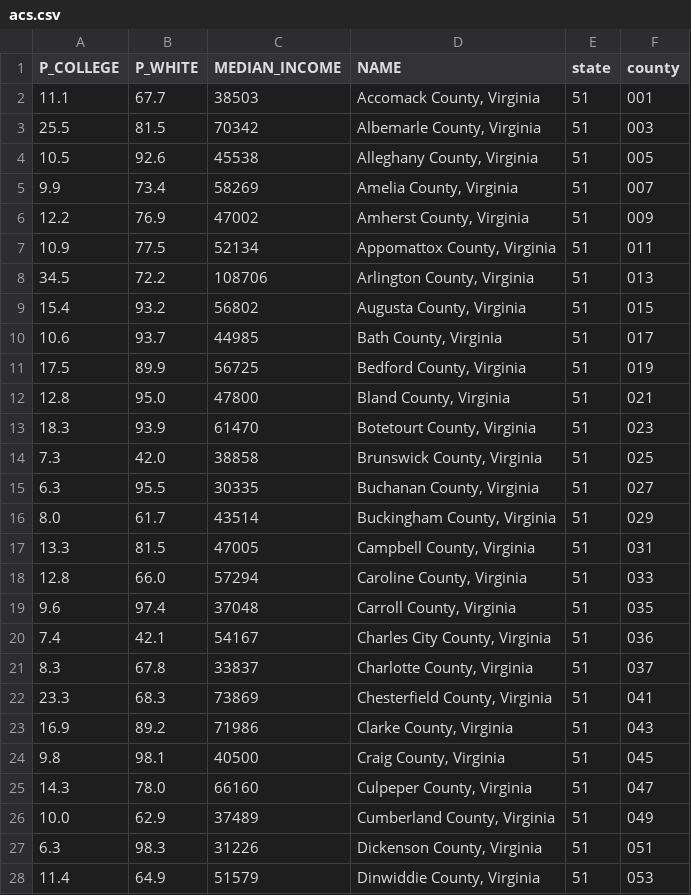
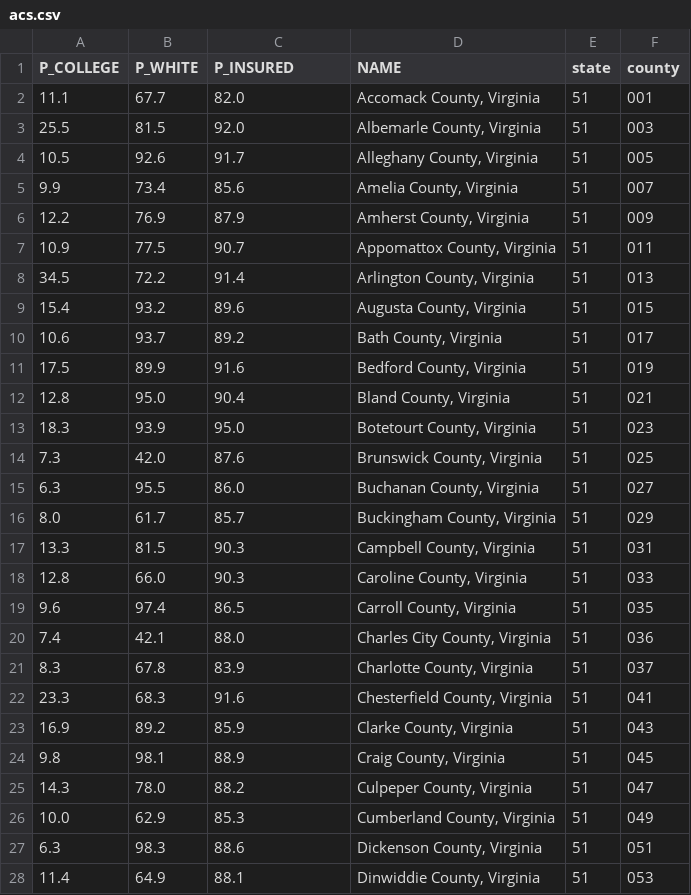
Before and after one commit to harris-ippp/s18-a08-solutions, a CSV file: acs.csv, drawn as a sheet; only a part is shown; the diff covers the shown part only.

```diff
--- a/acs.csv
+++ b/acs.csv
@@ -1,28 +1,28 @@
-P_COLLEGE,P_WHITE,MEDIAN_INCOME,NAME,state,county
-11.1,67.7,38503,"Accomack County, Virginia",51,001
-25.5,81.5,70342,"Albemarle County, Virginia",51,003
-10.5,92.6,45538,"Alleghany County, Virginia",51,005
-9.9,73.4,58269,"Amelia County, Virginia",51,007
-12.2,76.9,47002,"Amherst County, Virginia",51,009
-10.9,77.5,52134,"Appomattox County, Virginia",51,011
-34.5,72.2,108706,"Arlington County, Virginia",51,013
-15.4,93.2,56802,"Augusta County, Virginia",51,015
-10.6,93.7,44985,"Bath County, Virginia",51,017
-17.5,89.9,56725,"Bedford County, Virginia",51,019
-12.8,95.0,47800,"Bland County, Virginia",51,021
-18.3,93.9,61470,"Botetourt County, Virginia",51,023
-7.3,42.0,38858,"Brunswick County, Virginia",51,025
-6.3,95.5,30335,"Buchanan County, Virginia",51,027
-8.0,61.7,43514,"Buckingham County, Virginia",51,029
-13.3,81.5,47005,"Campbell County, Virginia",51,031
-12.8,66.0,57294,"Caroline County, Virginia",51,033
-9.6,97.4,37048,"Carroll County, Virginia",51,035
-7.4,42.1,54167,"Charles City County, Virginia",51,036
-8.3,67.8,33837,"Charlotte County, Virginia",51,037
-23.3,68.3,73869,"Chesterfield County, Virginia",51,041
-16.9,89.2,71986,"Clarke County, Virginia",51,043
-9.8,98.1,40500,"Craig County, Virginia",51,045
-14.3,78.0,66160,"Culpeper County, Virginia",51,047
-10.0,62.9,37489,"Cumberland County, Virginia",51,049
-6.3,98.3,31226,"Dickenson County, Virginia",51,051
-11.4,64.9,51579,"Dinwiddie County, Virginia",51,053
+P_COLLEGE,P_WHITE,P_INSURED,NAME,state,county
+11.1,67.7,82.0,"Accomack County, Virginia",51,001
+25.5,81.5,92.0,"Albemarle County, Virginia",51,003
+10.5,92.6,91.7,"Alleghany County, Virginia",51,005
+9.9,73.4,85.6,"Amelia County, Virginia",51,007
+12.2,76.9,87.9,"Amherst County, Virginia",51,009
+10.9,77.5,90.7,"Appomattox County, Virginia",51,011
+34.5,72.2,91.4,"Arlington County, Virginia",51,013
+15.4,93.2,89.6,"Augusta County, Virginia",51,015
+10.6,93.7,89.2,"Bath County, Virginia",51,017
+17.5,89.9,91.6,"Bedford County, Virginia",51,019
+12.8,95.0,90.4,"Bland County, Virginia",51,021
+18.3,93.9,95.0,"Botetourt County, Virginia",51,023
+7.3,42.0,87.6,"Brunswick County, Virginia",51,025
+6.3,95.5,86.0,"Buchanan County, Virginia",51,027
+8.0,61.7,85.7,"Buckingham County, Virginia",51,029
+13.3,81.5,90.3,"Campbell County, Virginia",51,031
+12.8,66.0,90.3,"Caroline County, Virginia",51,033
+9.6,97.4,86.5,"Carroll County, Virginia",51,035
+7.4,42.1,88.0,"Charles City County, Virginia",51,036
+8.3,67.8,83.9,"Charlotte County, Virginia",51,037
+23.3,68.3,91.6,"Chesterfield County, Virginia",51,041
+16.9,89.2,85.9,"Clarke County, Virginia",51,043
+9.8,98.1,88.9,"Craig County, Virginia",51,045
+14.3,78.0,88.2,"Culpeper County, Virginia",51,047
+10.0,62.9,85.3,"Cumberland County, Virginia",51,049
+6.3,98.3,88.6,"Dickenson County, Virginia",51,051
+11.4,64.9,88.1,"Dinwiddie County, Virginia",51,053
```
Also changed, not shown: 106 edited cells elsewhere in this file, 3 other files.
